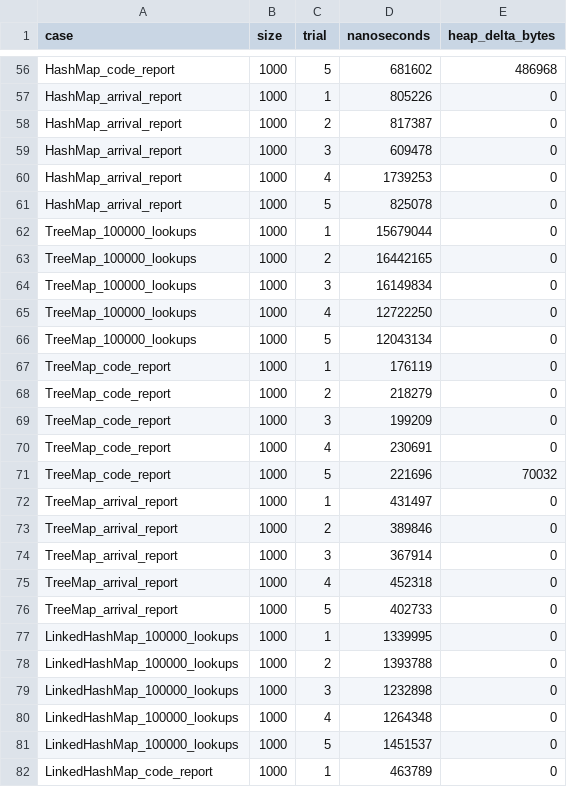
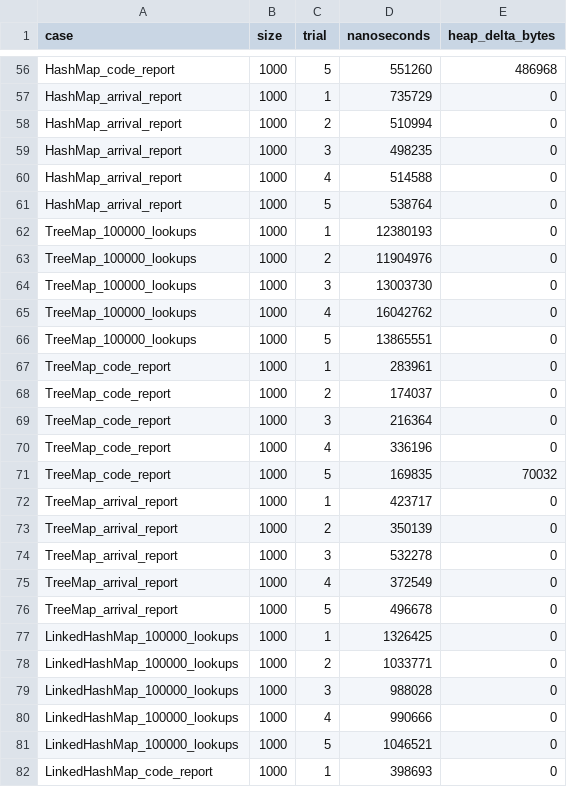
Before and after one commit to 192571001simats-ops/CSA09-192571001-Assignment2, a CSV file: Task04/results.csv, drawn as a sheet; only a part is shown, gaps mark what is left out; the diff covers the shown part only; the diff names each change by its address in the sheet, - before the commit and + after, or states it on an @@ line.

```diff
--- a/Task04/results.csv
+++ b/Task04/results.csv
-D56 (nanoseconds): 681602
+D56 (nanoseconds): 551260
-D57 (nanoseconds): 805226
+D57 (nanoseconds): 735729
-D58 (nanoseconds): 817387
+D58 (nanoseconds): 510994
-D59 (nanoseconds): 609478
+D59 (nanoseconds): 498235
-D60 (nanoseconds): 1739253
+D60 (nanoseconds): 514588
-D61 (nanoseconds): 825078
+D61 (nanoseconds): 538764
-D62 (nanoseconds): 15679044
+D62 (nanoseconds): 12380193
-D63 (nanoseconds): 16442165
+D63 (nanoseconds): 11904976
-D64 (nanoseconds): 16149834
+D64 (nanoseconds): 13003730
-D65 (nanoseconds): 12722250
+D65 (nanoseconds): 16042762
-D66 (nanoseconds): 12043134
+D66 (nanoseconds): 13865551
-D67 (nanoseconds): 176119
+D67 (nanoseconds): 283961
-D68 (nanoseconds): 218279
+D68 (nanoseconds): 174037
-D69 (nanoseconds): 199209
+D69 (nanoseconds): 216364
-D70 (nanoseconds): 230691
+D70 (nanoseconds): 336196
-D71 (nanoseconds): 221696
+D71 (nanoseconds): 169835
-D72 (nanoseconds): 431497
+D72 (nanoseconds): 423717
-D73 (nanoseconds): 389846
+D73 (nanoseconds): 350139
-D74 (nanoseconds): 367914
+D74 (nanoseconds): 532278
-D75 (nanoseconds): 452318
+D75 (nanoseconds): 372549
-D76 (nanoseconds): 402733
+D76 (nanoseconds): 496678
-D77 (nanoseconds): 1339995
+D77 (nanoseconds): 1326425
-D78 (nanoseconds): 1393788
+D78 (nanoseconds): 1033771
-D79 (nanoseconds): 1232898
+D79 (nanoseconds): 988028
-D80 (nanoseconds): 1264348
+D80 (nanoseconds): 990666
-D81 (nanoseconds): 1451537
+D81 (nanoseconds): 1046521
-D82 (nanoseconds): 463789
+D82 (nanoseconds): 398693
```
Also changed, not shown: 140 edited cells elsewhere in this file, Task04/summary.csv, 1 other file.
